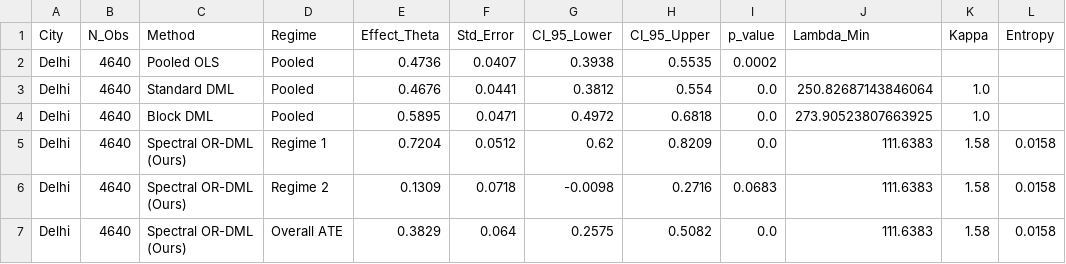
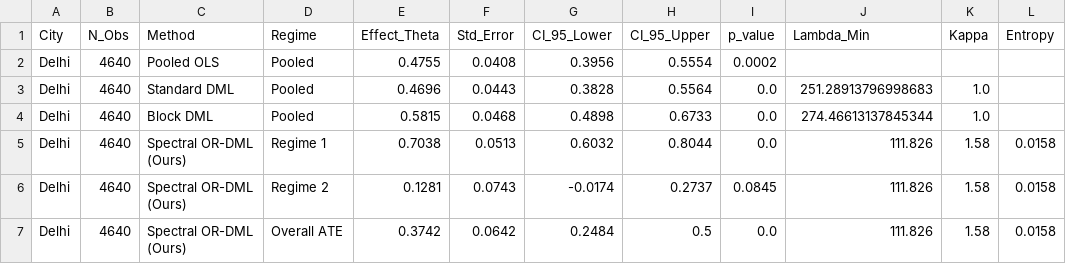
Before and after one commit to buddywhitman/aqi-informatics-india, a CSV file: reports/empirical_or_dml_results.csv, drawn as a sheet; only a part is shown; the diff covers the shown part only.

```diff
--- a/reports/empirical_or_dml_results.csv
+++ b/reports/empirical_or_dml_results.csv
@@ -1,7 +1,7 @@
 City,N_Obs,Method,Regime,Effect_Theta,Std_Error,CI_95_Lower,CI_95_Upper,p_value,Lambda_Min,Kappa,Entropy
-Delhi,4640,Pooled OLS,Pooled,0.4736,0.0407,0.3938,0.5535,0.0002,,,
-Delhi,4640,Standard DML,Pooled,0.4676,0.0441,0.3812,0.554,0.0,250.82687143846064,1.0,
-Delhi,4640,Block DML,Pooled,0.5895,0.0471,0.4972,0.6818,0.0,273.90523807663925,1.0,
-Delhi,4640,Spectral OR-DML (Ours),Regime 1,0.7204,0.0512,0.62,0.8209,0.0,111.6383,1.58,0.0158
-Delhi,4640,Spectral OR-DML (Ours),Regime 2,0.1309,0.0718,-0.0098,0.2716,0.0683,111.6383,1.58,0.0158
-Delhi,4640,Spectral OR-DML (Ours),Overall ATE,0.3829,0.064,0.2575,0.5082,0.0,111.6383,1.58,0.0158
+Delhi,4640,Pooled OLS,Pooled,0.4755,0.0408,0.3956,0.5554,0.0002,,,
+Delhi,4640,Standard DML,Pooled,0.4696,0.0443,0.3828,0.5564,0.0,251.28913796998683,1.0,
+Delhi,4640,Block DML,Pooled,0.5815,0.0468,0.4898,0.6733,0.0,274.46613137845344,1.0,
+Delhi,4640,Spectral OR-DML (Ours),Regime 1,0.7038,0.0513,0.6032,0.8044,0.0,111.826,1.58,0.0158
+Delhi,4640,Spectral OR-DML (Ours),Regime 2,0.1281,0.0743,-0.0174,0.2737,0.0845,111.826,1.58,0.0158
+Delhi,4640,Spectral OR-DML (Ours),Overall ATE,0.3742,0.0642,0.2484,0.5,0.0,111.826,1.58,0.0158
```
Also changed, not shown: 130 edited cells elsewhere in this file, reports/empirical_irf_results.csv, reports/or_dml_benchmark_summary.csv, 10 other files.
